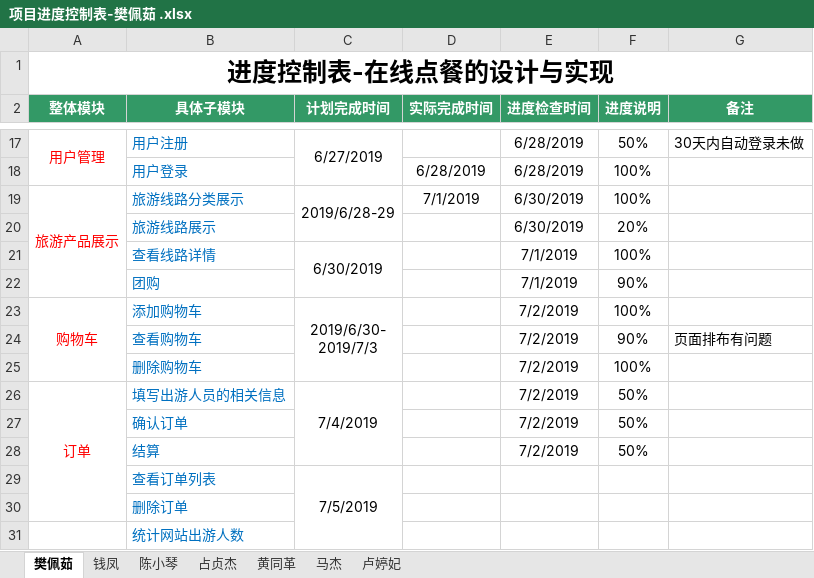
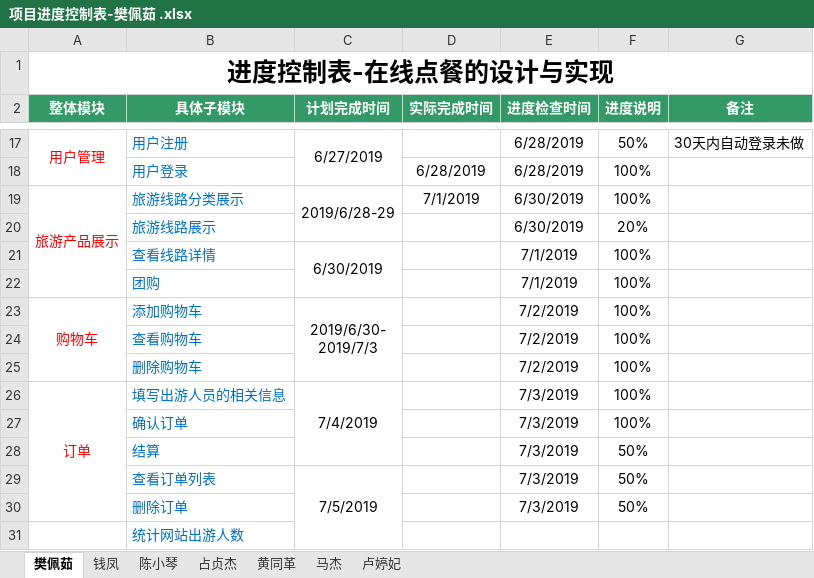
Before and after one commit to hgkj-rj-02/hgkj_02, an Excel workbook: 樊佩茹/项目进度控制表-樊佩茹 .xlsx, sheet 樊佩茹, drawn as a sheet; only a part is shown, gaps mark what is left out; values as stored, in another font and other column widths than the file's, no borders; the diff names each change by its address in the sheet, - before the commit and + after, or states it on an @@ line.

Commit message:
fanpr

```diff
--- a/樊佩茹/项目进度控制表-樊佩茹 .xlsx (sheet 樊佩茹)
+++ b/樊佩茹/项目进度控制表-樊佩茹 .xlsx (sheet 樊佩茹)
-F22 (进度说明): 90%
+F22 (进度说明): 100%
-F24 (进度说明): 90%
+F24 (进度说明): 100%
-G24 (备注): 页面排布有问题
+G24 (备注): (empty)
-E26:E28 (进度检查时间): 7/2/2019
+E26:E28 (进度检查时间): 7/3/2019
-F26:F27 (进度说明): 50%
+F26:F27 (进度说明): 100%
-E29:E30 (进度检查时间): (empty)
+E29:E30 (进度检查时间): 7/3/2019
-F29:F30 (进度说明): (empty)
+F29:F30 (进度说明): 50%
```
